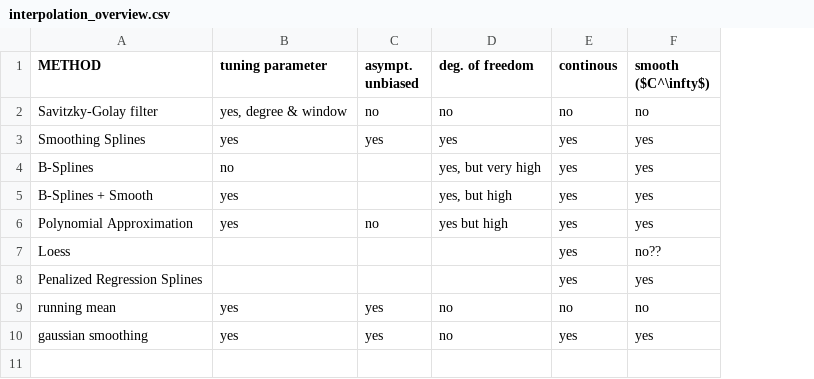
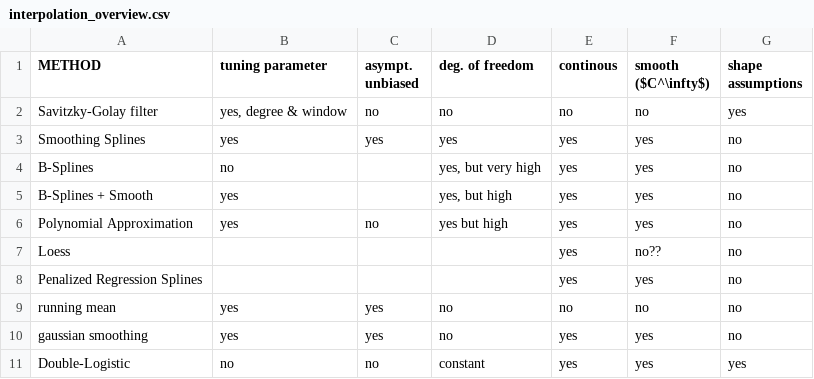
Before and after one commit to LGraz/MasterThesis-Code, a CSV file: methods/interpolation_overview.csv, drawn as a sheet; the diff names each change by its address in the sheet, - before the commit and + after, or states it on an @@ line.

```diff
--- a/methods/interpolation_overview.csv
+++ b/methods/interpolation_overview.csv
+column G (shape assumptions), rows 2-10: yes | no | no | no | no | no | no | no | no
+row 11: Double-Logistic | no | no | constant | yes | yes | yes
```
Also changed, not shown: 3 other files.
